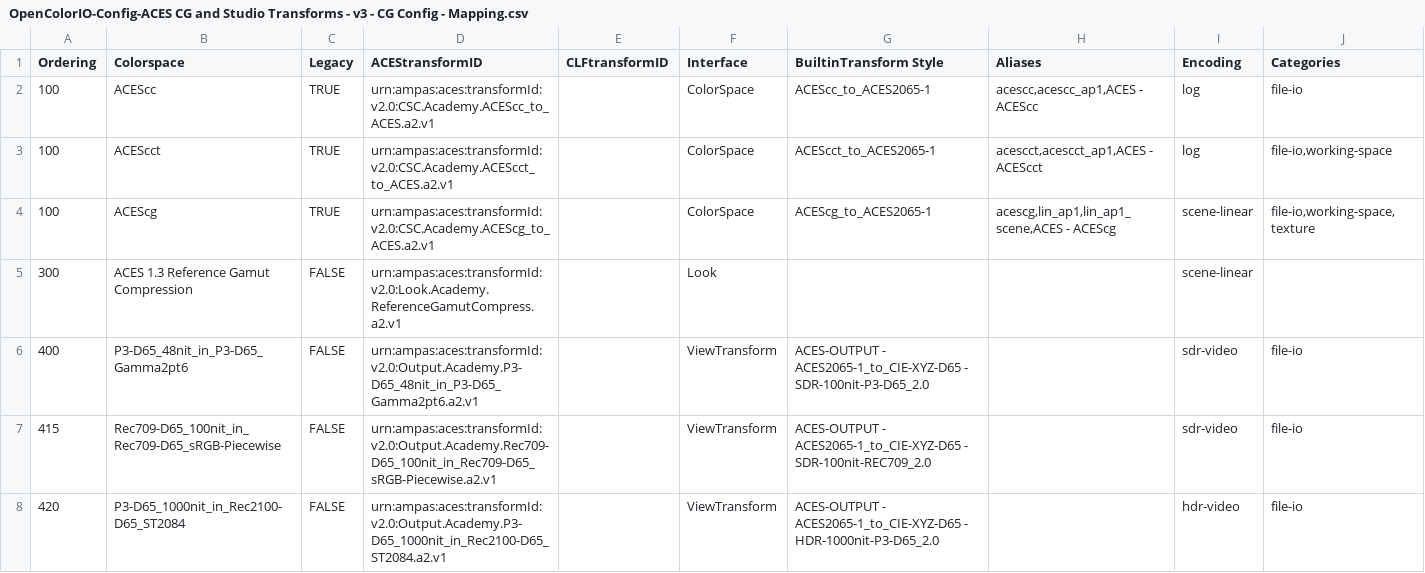
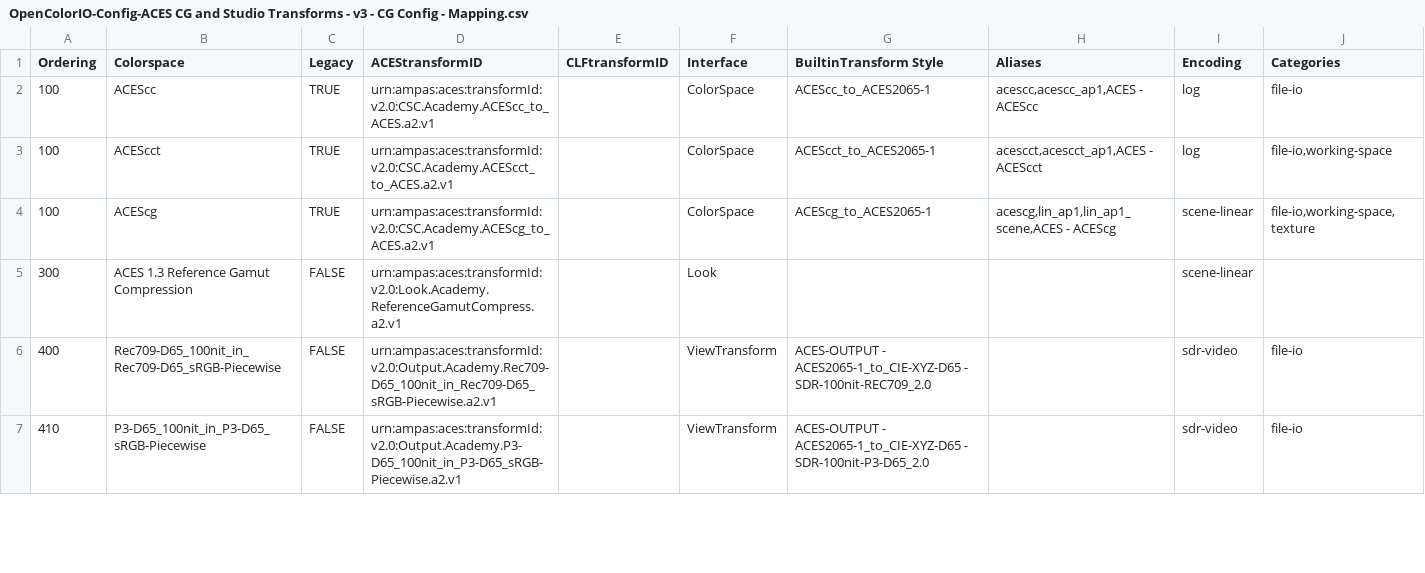
Before and after one commit to AcademySoftwareFoundation/OpenColorIO-Config-ACES, a CSV file: opencolorio_config_aces/config/cg/generate/resources/OpenColorIO-Config-ACES CG and Studio Transforms - v3 - CG Config - Mapping.csv, drawn as a sheet; only a part is shown; the diff covers the shown part only.

```diff
--- a/opencolorio_config_aces/config/cg/generate/resources/OpenColorIO-Config-ACES CG and Studio Transforms - v3 - CG Config - Mapping.csv
+++ b/opencolorio_config_aces/config/cg/generate/resources/OpenColorIO-Config-ACES CG and Studio Transforms - v3 - CG Config - Mapping.csv
@@ -5,4 +5,3 @@ Ordering,Colorspace,Legacy,ACEStransformID,CLFtransformID,Interface,BuiltinTrans
 300,ACES 1.3 Reference Gamut Compression,FALSE,urn:ampas:aces:transformId:v2.0:Look.Academy.ReferenceGamutCompress.a2.v1,,Look,,,scene-linear,
-400,P3-D65_48nit_in_P3-D65_Gamma2pt6,FALSE,urn:ampas:aces:transformId:v2.0:Output.Academy.P3-D65_48nit_in_P3-D65_Gamma2pt6.a2.v1,,ViewTransform,ACES-OUTPUT - ACES2065-1_to_CIE-XYZ-D65 - SDR-100nit-P3-D65_2.0,,sdr-video,file-io
-415,Rec709-D65_100nit_in_Rec709-D65_sRGB-Piecewise,FALSE,urn:ampas:aces:transformId:v2.0:Output.Academy.Rec709-D65_100nit_in_Rec709-D65_sRGB-Piecewise.a2.v1,,ViewTransform,ACES-OUTPUT - ACES2065-1_to_CIE-XYZ-D65 - SDR-100nit-REC709_2.0,,sdr-video,file-io
-420,P3-D65_1000nit_in_Rec2100-D65_ST2084,FALSE,urn:ampas:aces:transformId:v2.0:Output.Academy.P3-D65_1000nit_in_Rec2100-D65_ST2084.a2.v1,,ViewTransform,ACES-OUTPUT - ACES2065-1_to_CIE-XYZ-D65 - HDR-1000nit-P3-D65_2.0,,hdr-video,file-io
+400,Rec709-D65_100nit_in_Rec709-D65_sRGB-Piecewise,FALSE,urn:ampas:aces:transformId:v2.0:Output.Academy.Rec709-D65_100nit_in_Rec709-D65_sRGB-Piecewise.a2.v1,,ViewTransform,ACES-OUTPUT - ACES2065-1_to_CIE-XYZ-D65 - SDR-100nit-REC709_2.0,,sdr-video,file-io
+410,P3-D65_100nit_in_P3-D65_sRGB-Piecewise,FALSE,urn:ampas:aces:transformId:v2.0:Output.Academy.P3-D65_100nit_in_P3-D65_sRGB-Piecewise.a2.v1,,ViewTransform,ACES-OUTPUT - ACES2065-1_to_CIE-XYZ-D65 - SDR-100nit-P3-D65_2.0,,sdr-video,file-io
```
Also changed, not shown: 2 added rows, 1 removed row and 4 edited cells elsewhere in this file, opencolorio_config_aces/config/reference/generate/resources/OpenColorIO-Config-ACES Reference Transforms - v3 - Reference Config - Mapping.csv, opencolorio_config_aces/config/studio/generate/resources/OpenColorIO-Config-ACES CG and Studio Transforms - v3 - Studio Config - Mapping.csv, 2 other files.
